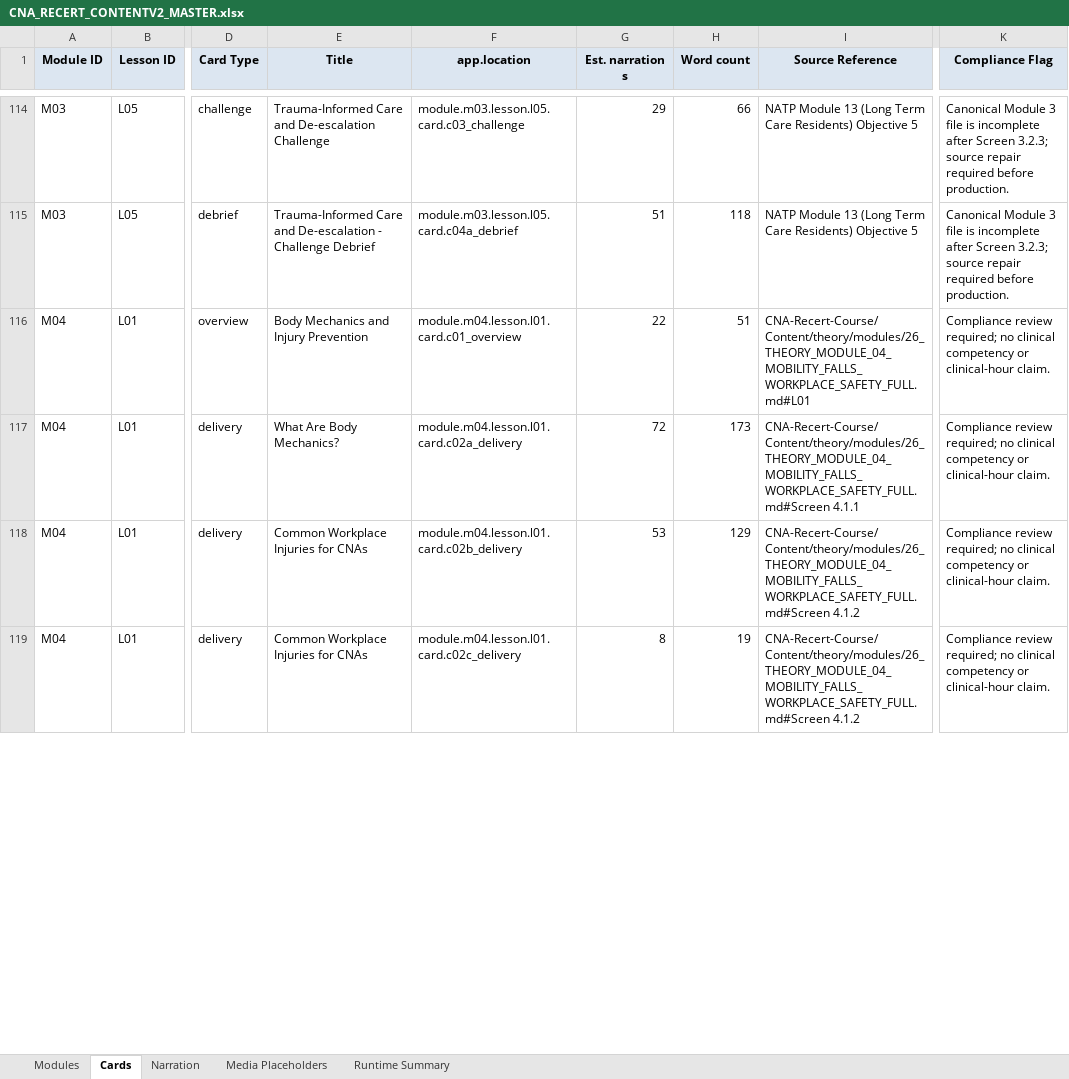
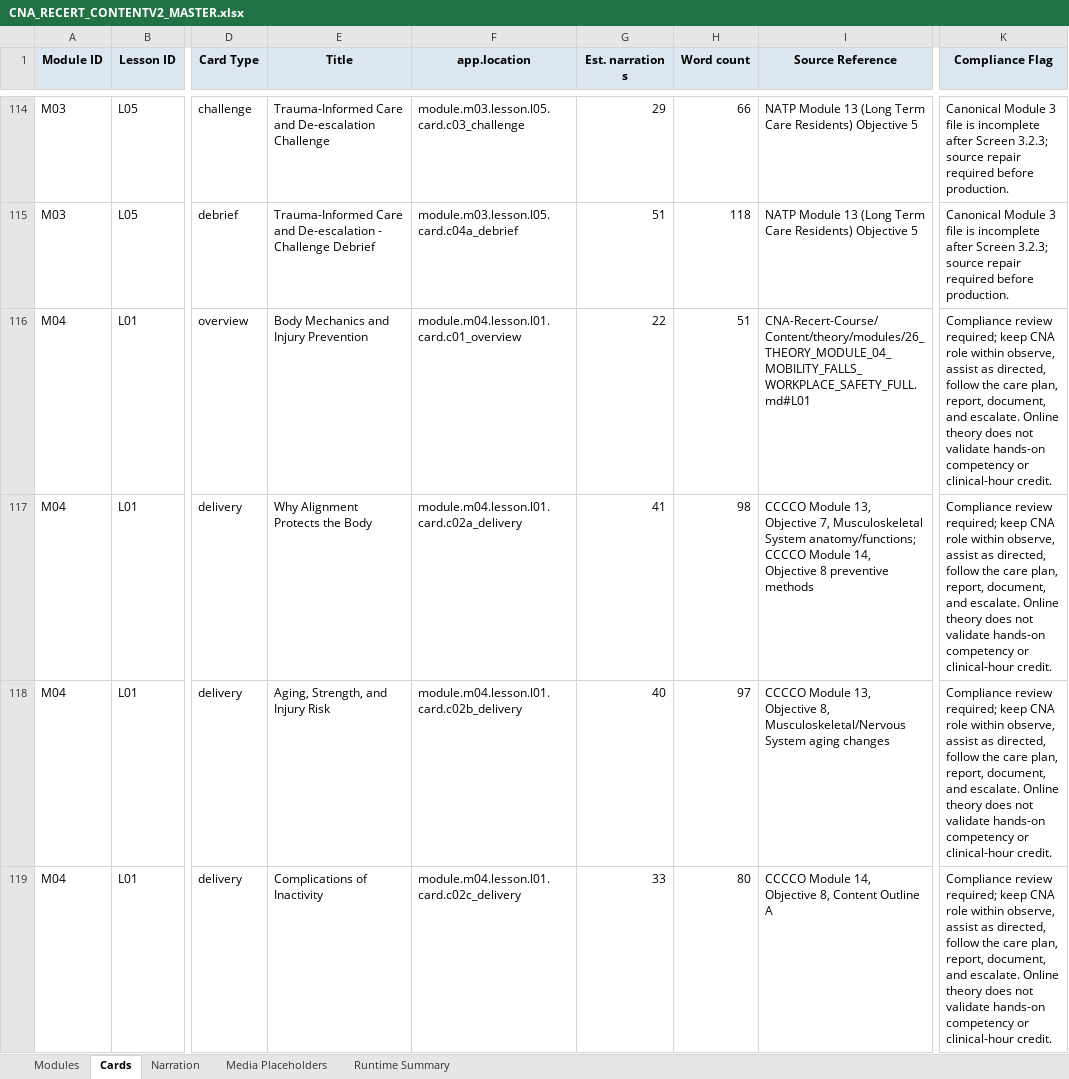
Before and after one commit to robertp-max/CNA_Recertification_Theory_Clinical_Support, an Excel workbook: CNA-Recert-Course/ContentV2/xlsx/CNA_RECERT_CONTENTV2_MASTER.xlsx, sheet Cards, drawn as a sheet; only a part is shown, gaps mark what is left out; values as stored, in another font and other column widths than the file's, no borders; the diff covers the shown part only; the diff names each change by its address in the sheet, - before the commit and + after, or states it on an @@ line.

```diff
--- a/CNA-Recert-Course/ContentV2/xlsx/CNA_RECERT_CONTENTV2_MASTER.xlsx (sheet Cards)
+++ b/CNA-Recert-Course/ContentV2/xlsx/CNA_RECERT_CONTENTV2_MASTER.xlsx (sheet Cards)
-K116:K119 (Compliance Flag): …review required; no clinical competency or clinical-hour claim.
+K116:K119 (Compliance Flag): …review required; keep CNA role within observe, assist as directed, follow the care plan, report, document, and escalate. Online theory does not validate hands-on competency or clinical-hour credit.
-E117 (Title): What Are Body Mechanics?
+E117 (Title): Why Alignment Protects the Body
-G117 (Est. narration s): 72
+G117 (Est. narration s): 41
-H117 (Word count): 173
+H117 (Word count): 98
-I117 (Source Reference): CNA-Recert-Course/Content/theory/modules/26_THEORY_MODULE_04_MOBILITY_FALLS_WORKPLACE_SAFETY_FULL.md#Screen 4.1.1
+I117 (Source Reference): CCCCO Module 13, Objective 7, Musculoskeletal System anatomy/functions; CCCCO Module 14, Objective 8 preventive methods
-E118 (Title): Common Workplace Injuries for CNAs
+E118 (Title): Aging, Strength, and Injury Risk
-G118 (Est. narration s): 53
+G118 (Est. narration s): 40
-H118 (Word count): 129
+H118 (Word count): 97
-I118 (Source Reference): CNA-Recert-Course/Content/theory/modules/26_THEORY_MODULE_04_MOBILITY_FALLS_WORKPLACE_SAFETY_FULL.md#Screen 4.1.2
+I118 (Source Reference): CCCCO Module 13, Objective 8, Musculoskeletal/Nervous System aging changes
-E119 (Title): Common Workplace Injuries for CNAs
+E119 (Title): Complications of Inactivity
-G119 (Est. narration s): 8
+G119 (Est. narration s): 33
-H119 (Word count): 19
+H119 (Word count): 80
-I119 (Source Reference): CNA-Recert-Course/Content/theory/modules/26_THEORY_MODULE_04_MOBILITY_FALLS_WORKPLACE_SAFETY_FULL.md#Screen 4.1.2
+I119 (Source Reference): CCCCO Module 14, Objective 8, Content Outline A
```
Also changed, not shown: 14 added rows and 99 edited cells elsewhere in this sheet, sheet Narration, sheet Media Placeholders, sheet Runtime Summary, sheet Modules, 23 other files.
